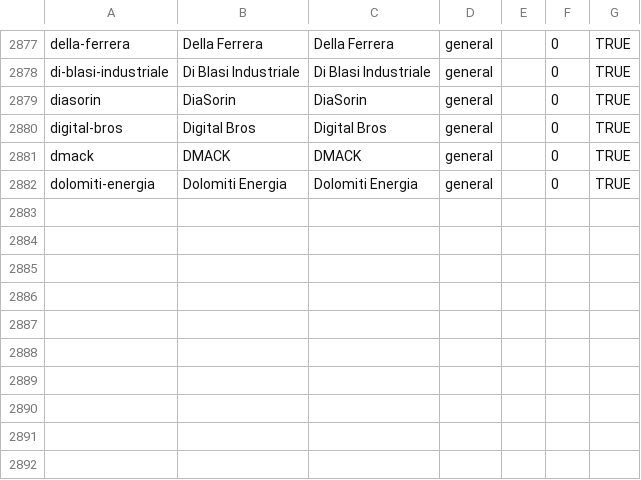
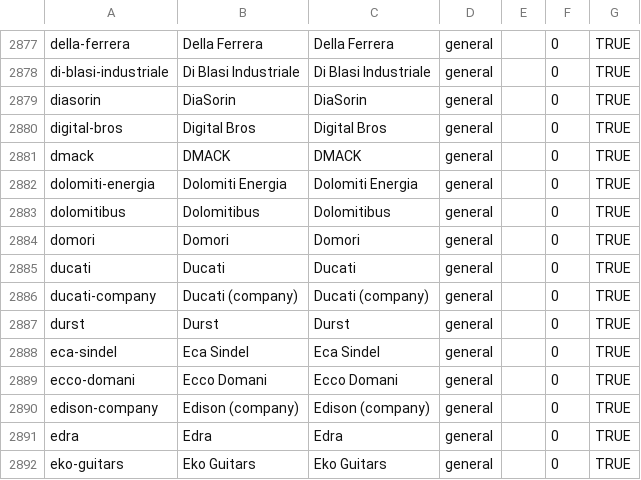
Before and after one commit to wqf2956041-star/pinpai-ai-in, a CSV file: master.csv, drawn as a sheet; only a part is shown, gaps mark what is left out; the diff names each change by its address in the sheet, - before the commit and + after, or states it on an @@ line.

Commit message:
batch add 10 brands: Dolomitibus, Domori, Ducati, Ducati (company), Durst, Eca Sindel, Ecco Domani, Edison (company), Edra, Eko Guitars

```diff
--- a/master.csv
+++ b/master.csv
+row 2883: dolomitibus | Dolomitibus | Dolomitibus | general |  | 0 | TRUE
+row 2884: domori | Domori | Domori | general |  | 0 | TRUE
+row 2885: ducati | Ducati | Ducati | general |  | 0 | TRUE
+row 2886: ducati-company | Ducati (company) | Ducati (company) | general |  | 0 | TRUE
+row 2887: durst | Durst | Durst | general |  | 0 | TRUE
+row 2888: eca-sindel | Eca Sindel | Eca Sindel | general |  | 0 | TRUE
+row 2889: ecco-domani | Ecco Domani | Ecco Domani | general |  | 0 | TRUE
+row 2890: edison-company | Edison (company) | Edison (company) | general |  | 0 | TRUE
+row 2891: edra | Edra | Edra | general |  | 0 | TRUE
+row 2892: eko-guitars | Eko Guitars | Eko Guitars | general |  | 0 | TRUE
```
Also changed, not shown: 22 other files.
